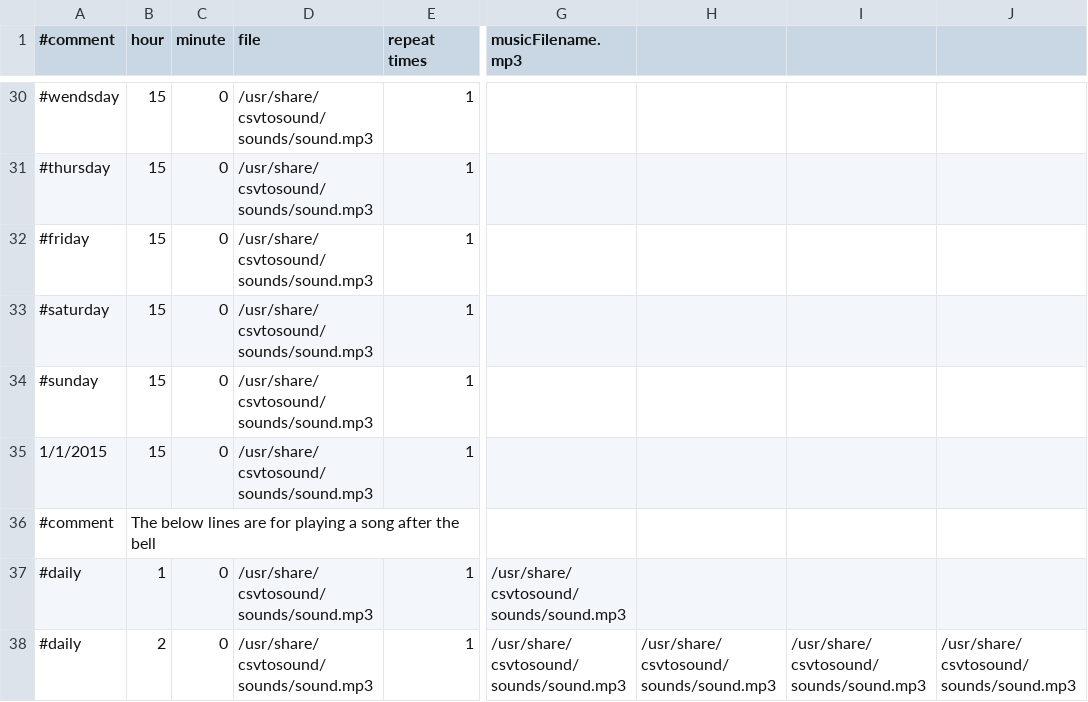
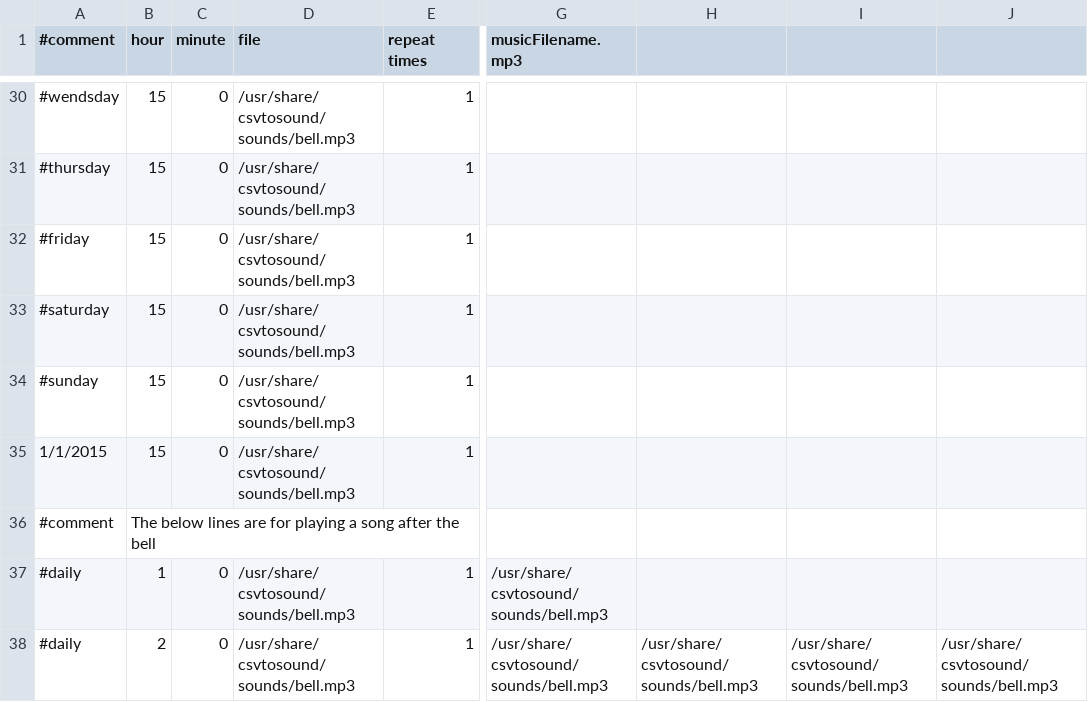
Before and after one commit to dude56987/CSVtoSound, a CSV file: example.csv, drawn as a sheet; only a part is shown, gaps mark what is left out; the diff covers the shown part only; the diff names each change by its address in the sheet, - before the commit and + after, or states it on an @@ line.

Commit message:
Changed default sound to bell.mp3
- Updated the example.csv file to use new default sound
- Removed old default sound

```diff
--- a/example.csv
+++ b/example.csv
-D30:D35 (file): /usr/share/csvtosound/sounds/sound.mp3
+D30:D35 (file): /usr/share/csvtosound/sounds/bell.mp3
-D37:D38 (file): /usr/share/csvtosound/sounds/sound.mp3
+D37:D38 (file): /usr/share/csvtosound/sounds/bell.mp3
-G37:G38 (musicFilename.mp3): /usr/share/csvtosound/sounds/sound.mp3
+G37:G38 (musicFilename.mp3): /usr/share/csvtosound/sounds/bell.mp3
-H38: /usr/share/csvtosound/sounds/sound.mp3
+H38: /usr/share/csvtosound/sounds/bell.mp3
-I38: /usr/share/csvtosound/sounds/sound.mp3
+I38: /usr/share/csvtosound/sounds/bell.mp3
-J38: /usr/share/csvtosound/sounds/sound.mp3
+J38: /usr/share/csvtosound/sounds/bell.mp3
```
Also changed, not shown: 26 edited cells elsewhere in this file, 2 other files.
